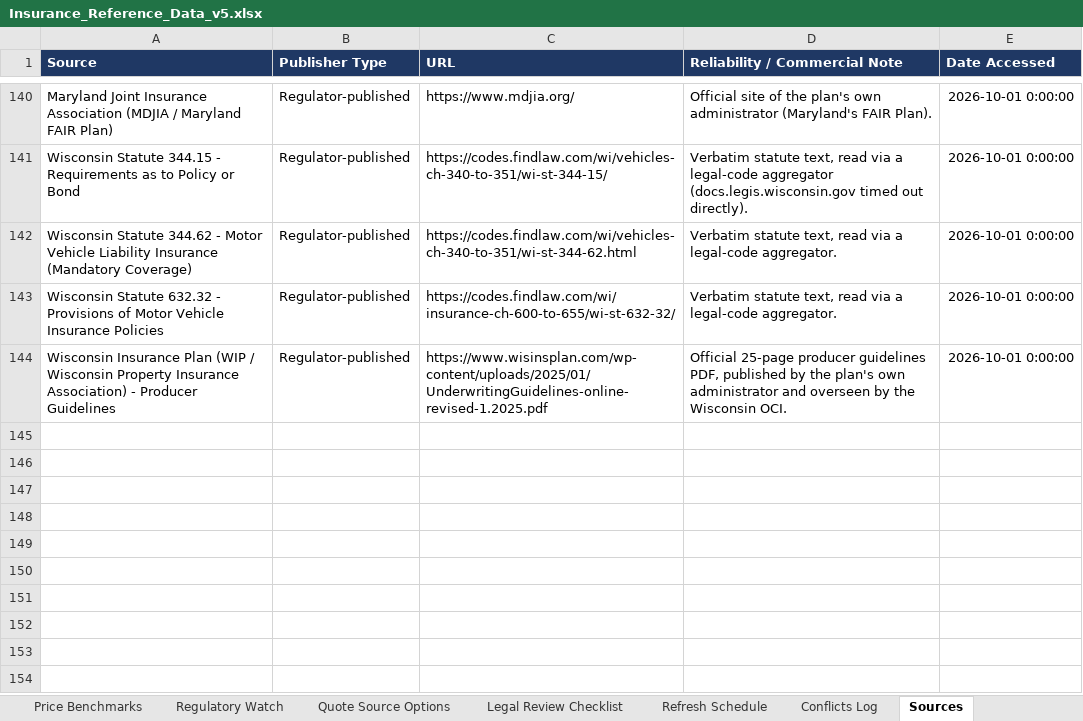
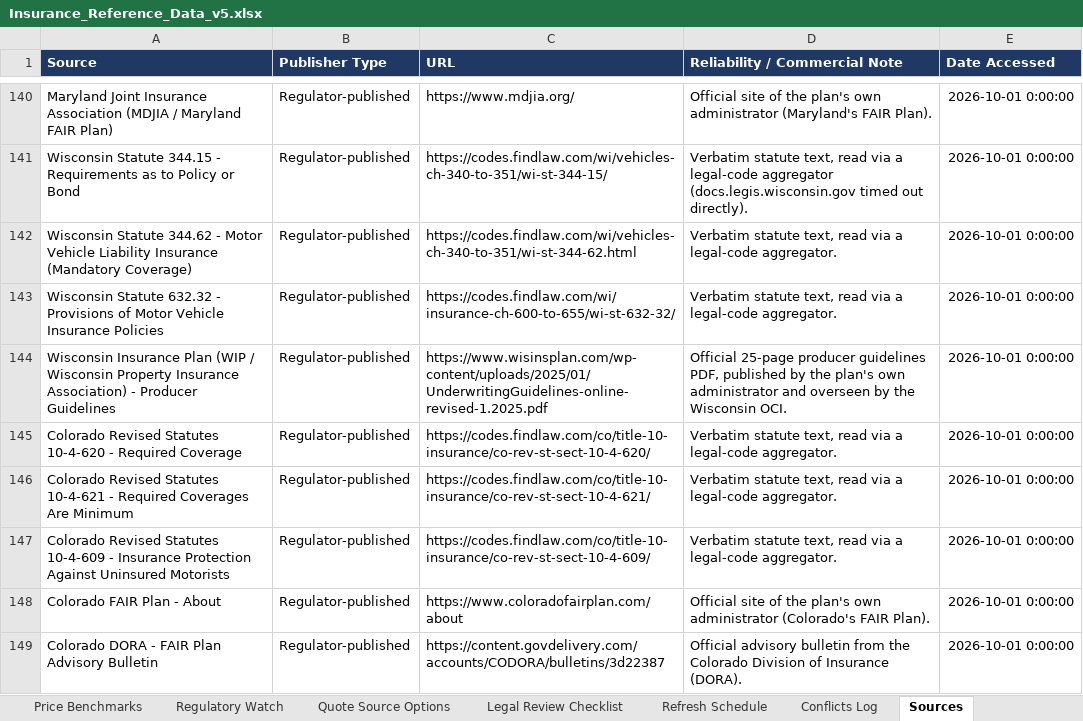
Before and after one commit to sriramshravanthi/insurance-site, an Excel workbook: DATA/Insurance_Reference_Data_v5.xlsx, sheet Sources, drawn as a sheet; only a part is shown, gaps mark what is left out; values as stored, in another font and other column widths than the file's, no borders; the diff names each change by its address in the sheet, - before the commit and + after, or states it on an @@ line.

```diff
--- a/DATA/Insurance_Reference_Data_v5.xlsx (sheet Sources)
+++ b/DATA/Insurance_Reference_Data_v5.xlsx (sheet Sources)
+row 145: Colorado Revised Statutes 10-4-620 - Required Coverage | Regulator-published | https://codes.findlaw.com/co/title-10-insurance/co-rev-st-sect-10-4-620/ | Verbatim statute text, read via a legal-code aggregator. | 2026-10-01 0:00:00
+row 146: Colorado Revised Statutes 10-4-621 - Required Coverages Are Minimum | Regulator-published | https://codes.findlaw.com/co/title-10-insurance/co-rev-st-sect-10-4-621/ | Verbatim statute text, read via a legal-code aggregator. | 2026-10-01 0:00:00
+row 147: Colorado Revised Statutes 10-4-609 - Insurance Protection Against Uninsured Motorists | Regulator-published | https://codes.findlaw.com/co/title-10-insurance/co-rev-st-sect-10-4-609/ | Verbatim statute text, read via a legal-code aggregator. | 2026-10-01 0:00:00
+row 148: Colorado FAIR Plan - About | Regulator-published | https://www.coloradofairplan.com/about | Official site of the plan's own administrator (Colorado's FAIR Plan). | 2026-10-01 0:00:00
+row 149: Colorado DORA - FAIR Plan Advisory Bulletin | Regulator-published | https://content.govdelivery.com/accounts/CODORA/bulletins/3d22387 | Official advisory bulletin from the Colorado Division of Insurance (DORA). | 2026-10-01 0:00:00
```
Also changed, not shown: sheet README, sheet State Min Limits, other sheet tabs, 3 other files.
